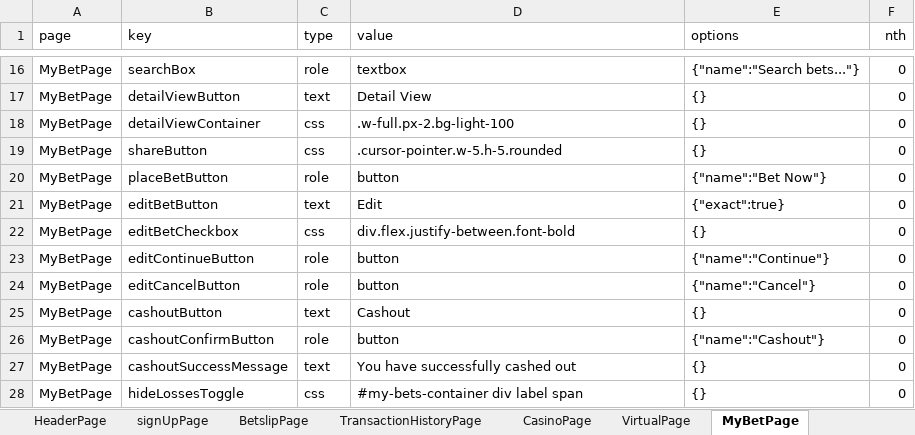
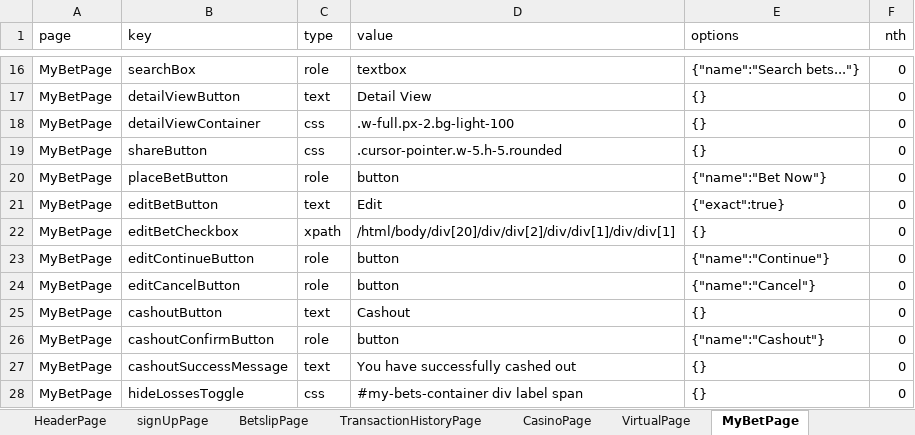
Before and after one commit to betway-don/Betway-Automation, an Excel workbook: src/global/utils/file-utils/locators(2).xlsx, sheet MyBetPage, drawn as a sheet; only a part is shown, gaps mark what is left out; values as stored, in another font and other column widths than the file's, no borders; the diff names each change by its address in the sheet, - before the commit and + after, or states it on an @@ line.

```diff
--- a/src/global/utils/file-utils/locators(2).xlsx (sheet MyBetPage)
+++ b/src/global/utils/file-utils/locators(2).xlsx (sheet MyBetPage)
-C22 (type): css
+C22 (type): xpath
-D22 (value): div.flex.justify-between.font-bold
+D22 (value): /html/body/div[20]/div/div[2]/div/div[1]/div/div[1]
```
Also changed, not shown: sheet BookABetPage, sheet TransactionHistoryPage, sheet BuildABetPage, 29 other files.
